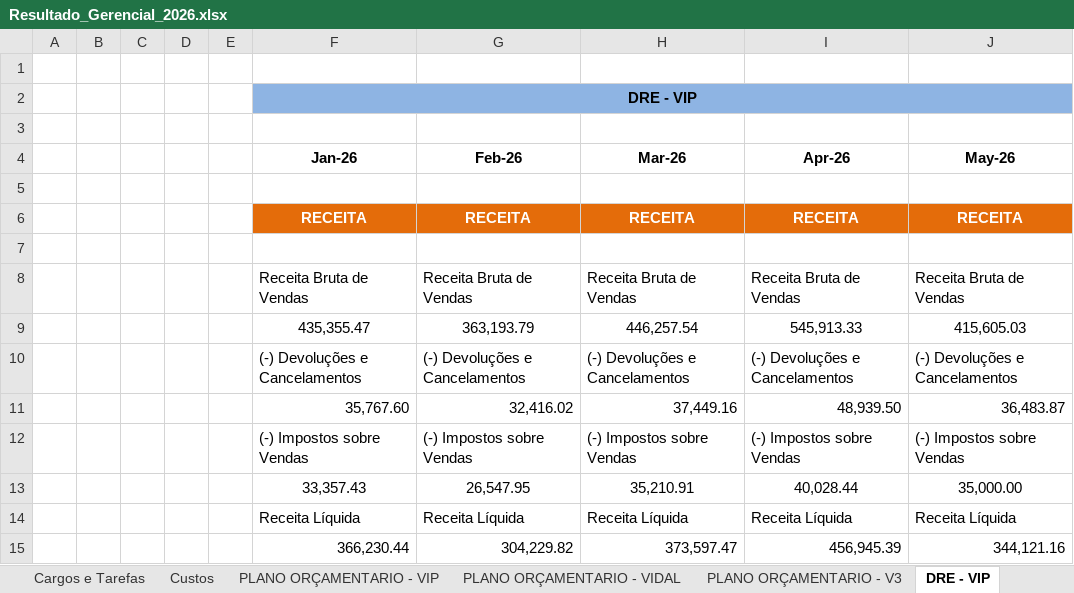
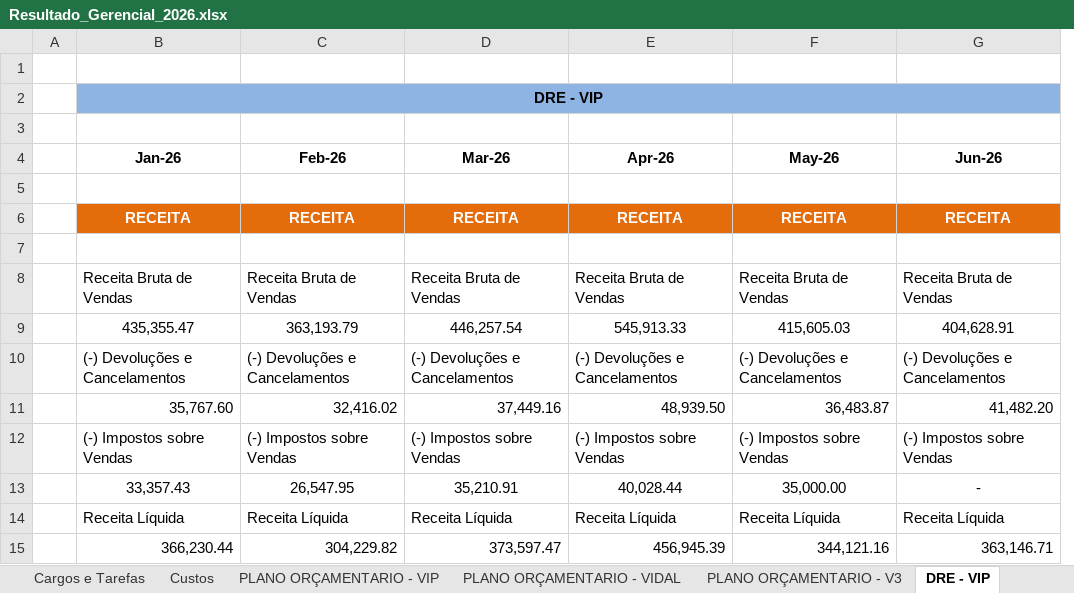
Before and after one commit to Grupovip2026/Gerencial-Grupo-VIp, an Excel workbook: Resultado_Gerencial_2026.xlsx, sheet DRE - VIP, drawn as a sheet; only a part is shown; values as stored, in another font and other column widths than the file's, no borders; removed rows and columns are numbered as before the commit, all else as after; the diff names each change by its address in the sheet, - before the commit and + after, or states it on an @@ line.

Commit message:
Update Resultado_Gerencial_2026.xlsx

```diff
--- a/Resultado_Gerencial_2026.xlsx (sheet DRE - VIP)
+++ b/Resultado_Gerencial_2026.xlsx (sheet DRE - VIP)
-column B, empty
-column C, empty
-column D, empty
-column E, empty
+column G (Jun-26), rows 6-15: RECEITA |  | Receita Bruta de Vendas | 404,628.91 | (-) Devoluções e Cancelamentos | 41,482.20 | (-) Impostos sobre Vendas | - | Receita Líquida | 363,146.71
```
Also changed, not shown: sheet DRE - VIDAL, formulas that keep their value, charts or pictures.
